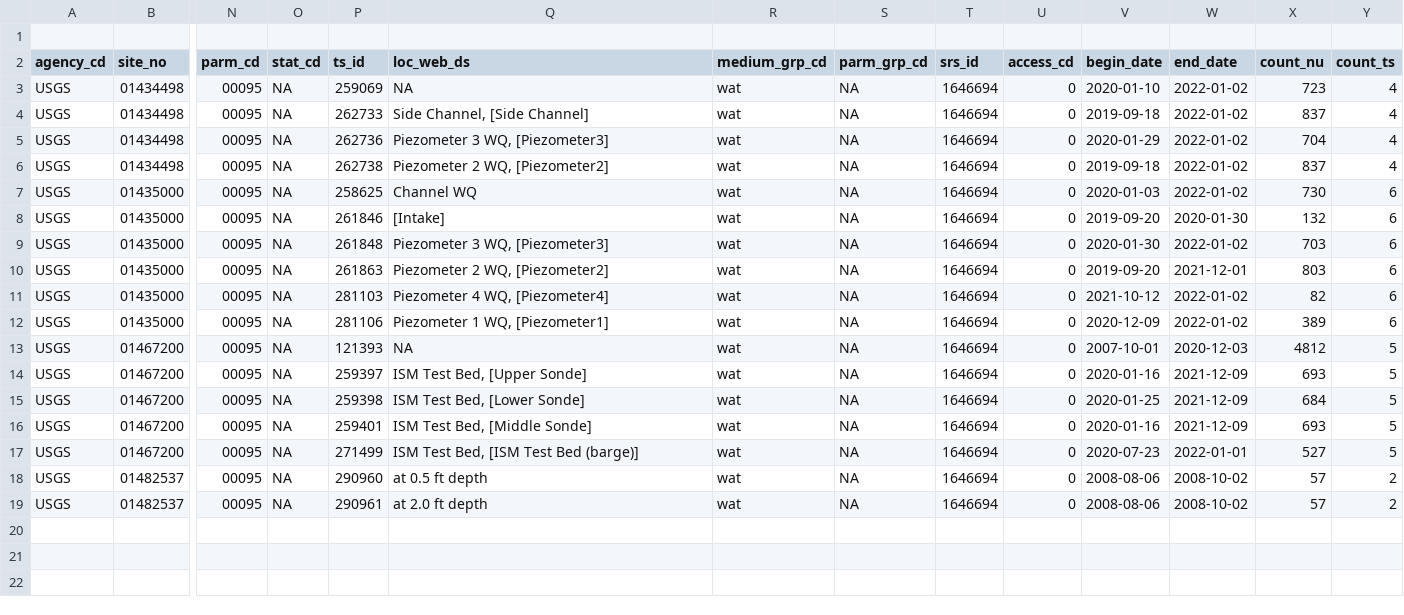
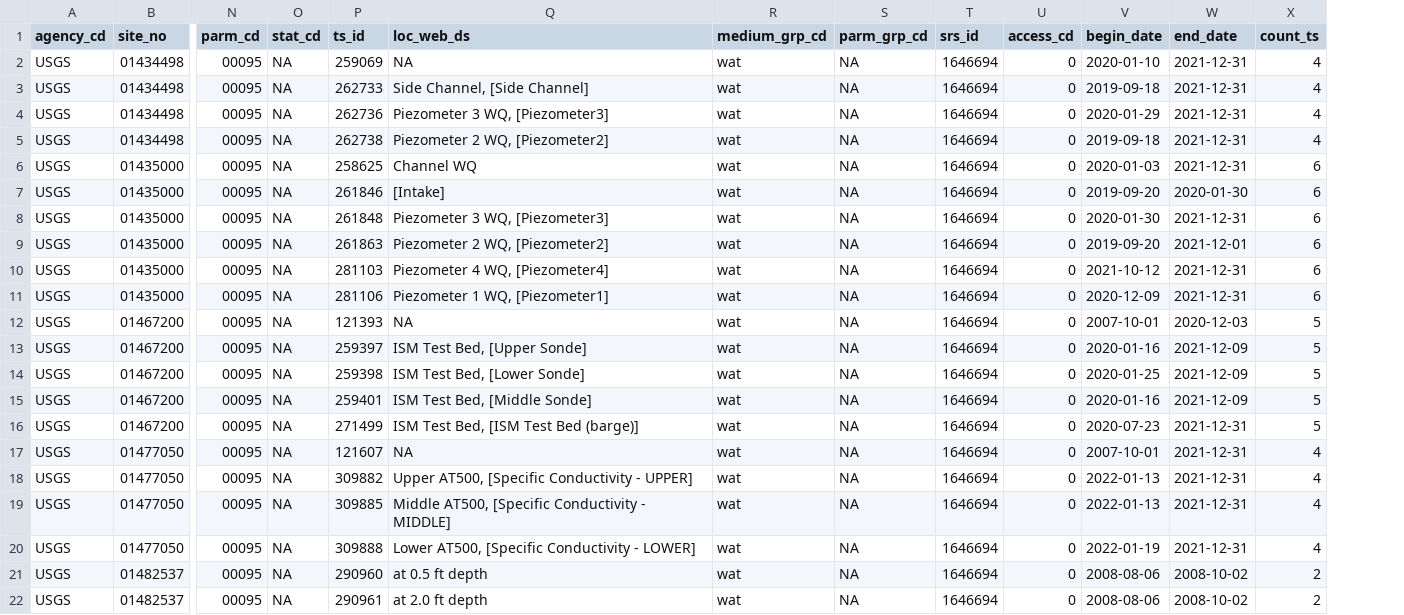
Before and after one commit to USGS-R/drb-inland-salinity-ml, a CSV file: 3_visualize/log/summary_multiple_inst_ts.csv, drawn as a sheet; only a part is shown, gaps mark what is left out; removed rows and columns are numbered as before the commit, all else as after; rows hold the shown columns only; the diff names each change by its address in the sheet, - before the commit and + after, or states it on an @@ line.

```diff
--- a/3_visualize/log/summary_multiple_inst_ts.csv
+++ b/3_visualize/log/summary_multiple_inst_ts.csv
-column X (count_nu), rows 3-19: 723 | 837 | 704 | 837 | 730 | 132 | 703 | 803 | 82 | 389 | 4812 | 693 | 684 | 693 | 527 | 57 | 57
-row 1: (empty)
-W2:W6 (end_date): 2022-01-02
+W2:W6 (end_date): 2021-12-31
-W8 (end_date): 2022-01-02
+W8 (end_date): 2021-12-31
-W10:W11 (end_date): 2022-01-02
+W10:W11 (end_date): 2021-12-31
-W16 (end_date): 2022-01-01
+W16 (end_date): 2021-12-31
+row 17: USGS | 01477050 | 00095 | NA | 121607 | NA | wat | NA | 1646694 | 0 | 2007-10-01 | 2021-12-31 | 4
+row 18: USGS | 01477050 | 00095 | NA | 309882 | Upper AT500, [Specific Conductivity - UPPER] | wat | NA | 1646694 | 0 | 2022-01-13 | 2021-12-31 | 4
+row 19: USGS | 01477050 | 00095 | NA | 309885 | Middle AT500, [Specific Conductivity - MIDDLE] | wat | NA | 1646694 | 0 | 2022-01-13 | 2021-12-31 | 4
+row 20: USGS | 01477050 | 00095 | NA | 309888 | Lower AT500, [Specific Conductivity - LOWER] | wat | NA | 1646694 | 0 | 2022-01-19 | 2021-12-31 | 4
```
Also changed, not shown: 3_visualize/log/daily_timeseries_ind.csv, 3_visualize/log/daily_timeseries_summary.csv, 3 other files.
